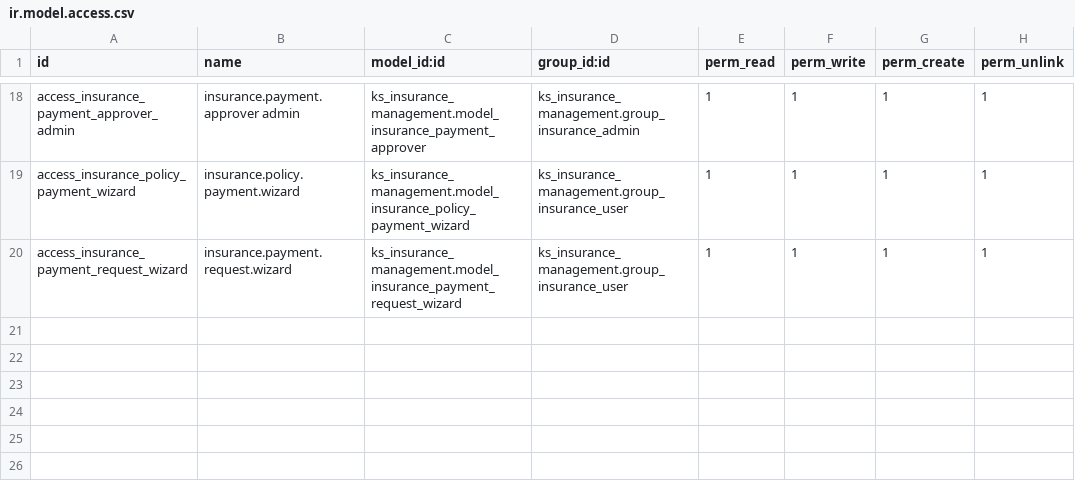
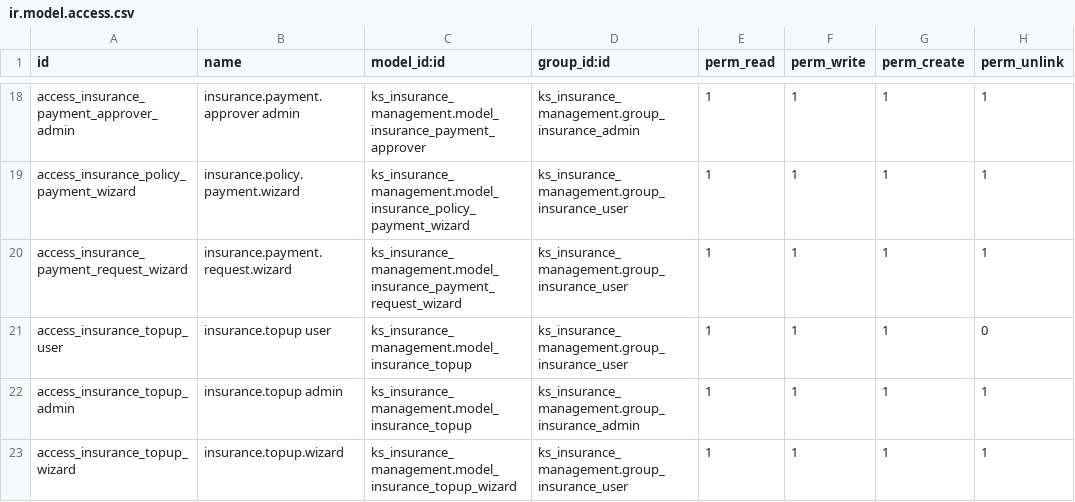
Before and after one commit to Bora-Multicorp/OdooERP, a CSV file: ks_insurance_management/security/ir.model.access.csv, drawn as a sheet; only a part is shown, gaps mark what is left out.

Commit message:
insurance topup modification

```diff
--- a/ks_insurance_management/security/ir.model.access.csv
+++ b/ks_insurance_management/security/ir.model.access.csv
@@ -20 +20,4 @@ access_insurance_policy_payment_wizard,insurance.policy.payment.wizard,ks_insura
 access_insurance_payment_request_wizard,insurance.payment.request.wizard,ks_insurance_management.model_insurance_payment_request_wizard,ks_insurance_management.group_insurance_user,1,1,1,1
+access_insurance_topup_user,insurance.topup user,ks_insurance_management.model_insurance_topup,ks_insurance_management.group_insurance_user,1,1,1,0
+access_insurance_topup_admin,insurance.topup admin,ks_insurance_management.model_insurance_topup,ks_insurance_management.group_insurance_admin,1,1,1,1
+access_insurance_topup_wizard,insurance.topup.wizard,ks_insurance_management.model_insurance_topup_wizard,ks_insurance_management.group_insurance_user,1,1,1,1
```
Also changed, not shown: 5 other files.
